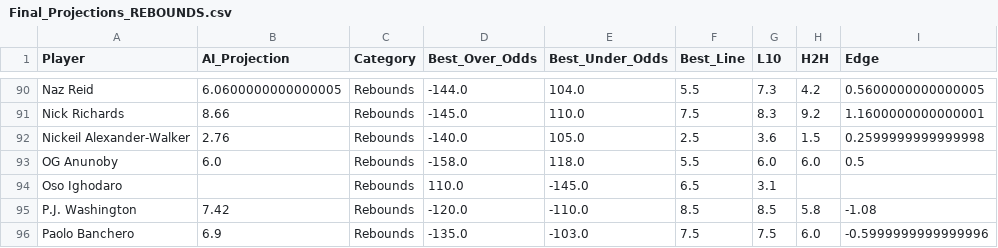
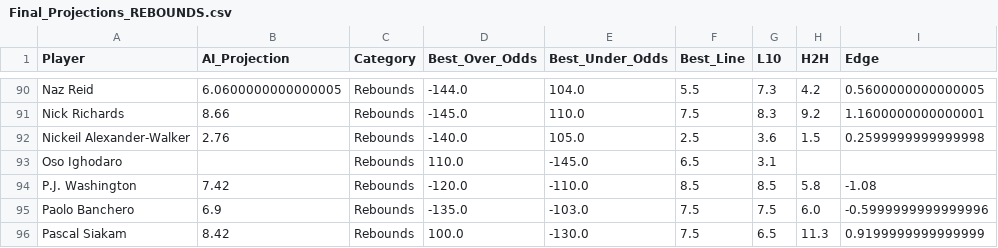
Before and after one commit to SebbyJM/nba-betting-pairs, a CSV file: Final_Projections_REBOUNDS.csv, drawn as a sheet; only a part is shown, gaps mark what is left out; the shorter side is filled out with more unchanged rows; the diff names each change by its address in the sheet, - before the commit and + after, or states it on an @@ line.

```diff
--- a/Final_Projections_REBOUNDS.csv
+++ b/Final_Projections_REBOUNDS.csv
-row 93: OG Anunoby | 6.0 | Rebounds | -158.0 | 118.0 | 5.5 | 6.0 | 6.0 | 0.5
```
Also changed, not shown: Final_Projections_ASSISTS.csv, Final_Projections_POINTS.csv, 1 other file.
